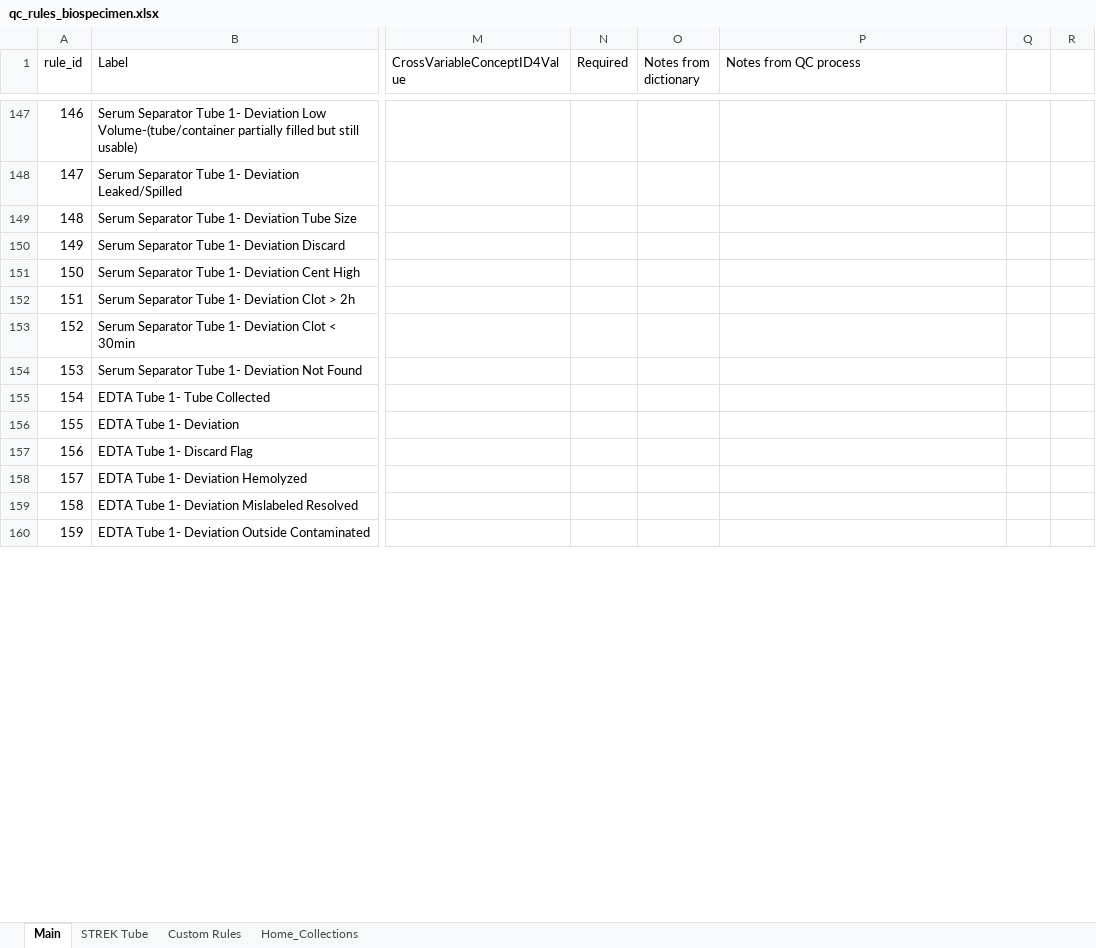
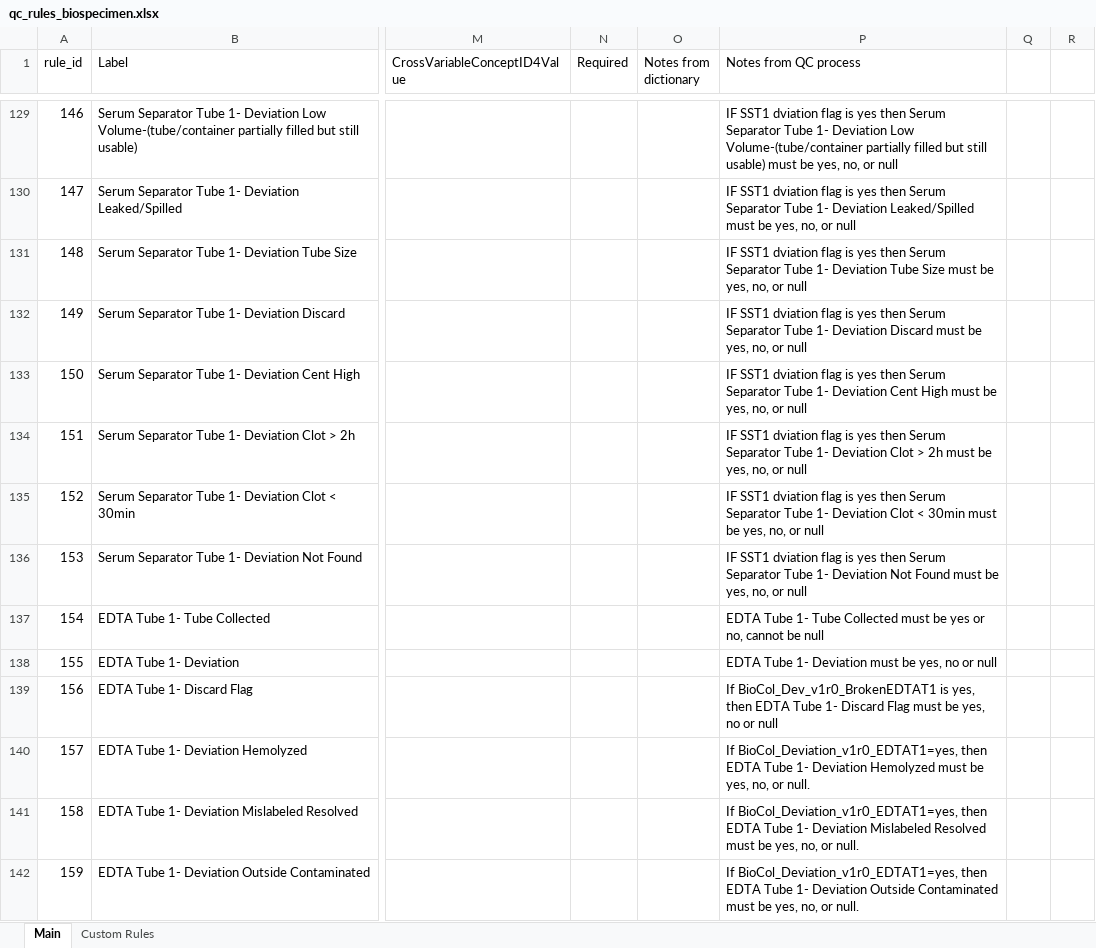
Before and after one commit to danielruss/qaqc_testing, an Excel workbook: qc_rules_biospecimen.xlsx, sheet Main, drawn as a sheet; only a part is shown, gaps mark what is left out; values as stored, in another font and other column widths than the file's, no cell formats; conditional formats not drawn; addresses are those after the commit; the diff covers the shown part only; the diff names each change by its address in the sheet, - before the commit and + after, or states it on an @@ line.

```diff
--- a/qc_rules_biospecimen.xlsx (sheet Main)
+++ b/qc_rules_biospecimen.xlsx (sheet Main)
-sheet tab: STREK Tube
-sheet tab: Home_Collections
-P129 (Notes from QC process): (empty)
+P129 (Notes from QC process): IF SST1 dviation flag is yes then Serum Separator Tube 1- Deviation Low Volume-(tube/container partially filled but still usable) must be yes, no, or null
-P130 (Notes from QC process): (empty)
+P130 (Notes from QC process): IF SST1 dviation flag is yes then Serum Separator Tube 1- Deviation Leaked/Spilled must be yes, no, or null
-P131 (Notes from QC process): (empty)
+P131 (Notes from QC process): IF SST1 dviation flag is yes then Serum Separator Tube 1- Deviation Tube Size must be yes, no, or null
-P132 (Notes from QC process): (empty)
+P132 (Notes from QC process): IF SST1 dviation flag is yes then Serum Separator Tube 1- Deviation Discard must be yes, no, or null
-P133 (Notes from QC process): (empty)
+P133 (Notes from QC process): IF SST1 dviation flag is yes then Serum Separator Tube 1- Deviation Cent High must be yes, no, or null
-P134 (Notes from QC process): (empty)
+P134 (Notes from QC process): IF SST1 dviation flag is yes then Serum Separator Tube 1- Deviation Clot > 2h must be yes, no, or null
-P135 (Notes from QC process): (empty)
+P135 (Notes from QC process): IF SST1 dviation flag is yes then Serum Separator Tube 1- Deviation Clot < 30min must be yes, no, or null
-P136 (Notes from QC process): (empty)
+P136 (Notes from QC process): IF SST1 dviation flag is yes then Serum Separator Tube 1- Deviation Not Found must be yes, no, or null
-P137 (Notes from QC process): (empty)
+P137 (Notes from QC process): EDTA Tube 1- Tube Collected must be yes or no, cannot be null
-P138 (Notes from QC process): (empty)
+P138 (Notes from QC process): EDTA Tube 1- Deviation must be yes, no or null
-P139 (Notes from QC process): (empty)
+P139 (Notes from QC process): If BioCol_Dev_v1r0_BrokenEDTAT1 is yes, then EDTA Tube 1- Discard Flag must be yes, no or null
-P140 (Notes from QC process): (empty)
+P140 (Notes from QC process): If BioCol_Deviation_v1r0_EDTAT1=yes, then EDTA Tube 1- Deviation Hemolyzed must be yes, no, or null.
-P141 (Notes from QC process): (empty)
+P141 (Notes from QC process): If BioCol_Deviation_v1r0_EDTAT1=yes, then EDTA Tube 1- Deviation Mislabeled Resolved must be yes, no, or null.
-P142 (Notes from QC process): (empty)
+P142 (Notes from QC process): If BioCol_Deviation_v1r0_EDTAT1=yes, then EDTA Tube 1- Deviation Outside Contaminated must be yes, no, or null.
```
Also changed, not shown: 7 added rows, 20 removed rows and 192 edited cells elsewhere in this sheet, sheet Custom Rules, cell formats.
